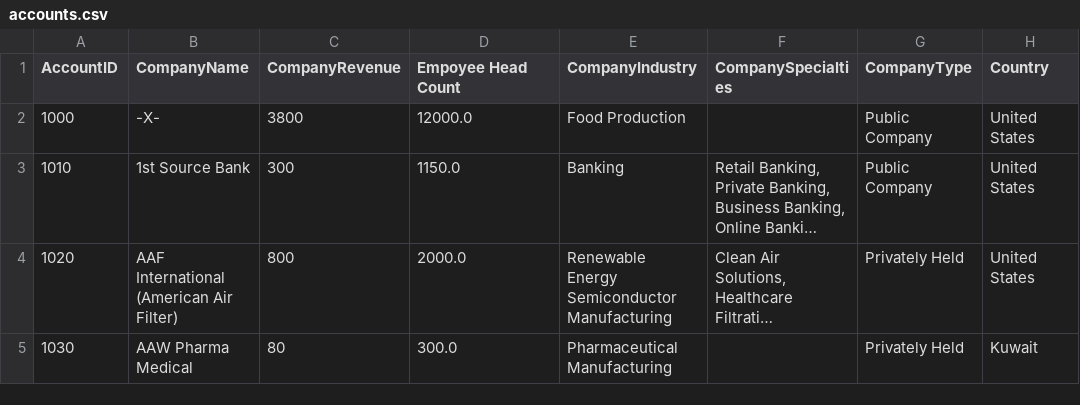
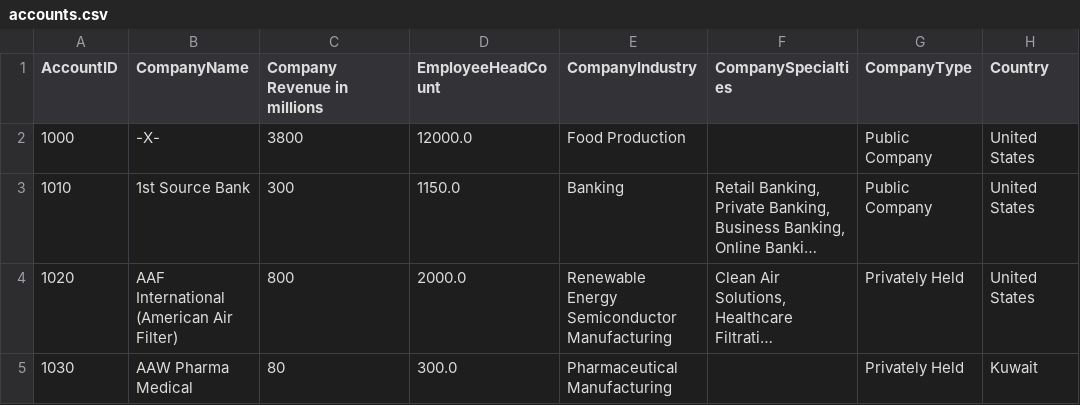
Before and after one commit to hari3mo/crud, a CSV file: misc/notebooks/files/accounts.csv, drawn as a sheet; only a part is shown; long unchanged cells end in …; the diff names each change by its address in the sheet, - before the commit and + after, or states it on an @@ line.

```diff
--- a/misc/notebooks/files/accounts.csv
+++ b/misc/notebooks/files/accounts.csv
-C1: CompanyRevenue
+C1: Company Revenue in millions
-D1: Empoyee Head Count
+D1: EmployeeHeadCount
```
Also changed, not shown: misc/notebooks/files/accounts_raw.csv, 1 other file.
